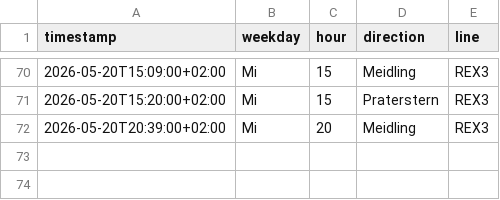
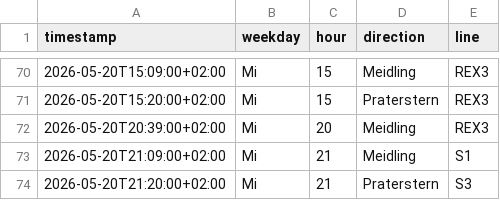
Before and after one commit to Origamihase/wien-oepnv, a CSV file: data/stats/ausfaelle_2026.csv, drawn as a sheet; only a part is shown, gaps mark what is left out; the diff names each change by its address in the sheet, - before the commit and + after, or states it on an @@ line.

```diff
--- a/data/stats/ausfaelle_2026.csv
+++ b/data/stats/ausfaelle_2026.csv
+row 73: 2026-05-20T21:09:00+02:00 | Mi | 21 | Meidling | S1
+row 74: 2026-05-20T21:20:00+02:00 | Mi | 21 | Praterstern | S3
```
Also changed, not shown: data/stats/stammstrecke_2026.csv, 6 other files.
